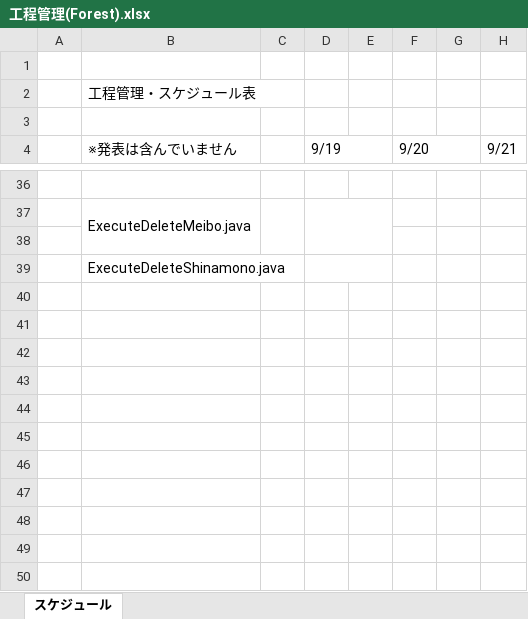
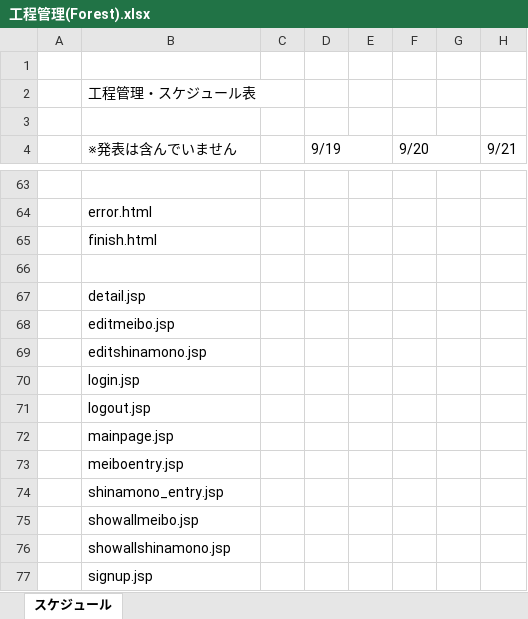
Before and after one commit to kou30/team_forest, an Excel workbook: 工程管理(Forest).xlsx, sheet スケジュール, drawn as a sheet; only a part is shown, gaps mark what is left out; values as stored, in another font and other column widths than the file's, no cell formats; removed rows and columns are numbered as before the commit, all else as after; rows hold the shown columns only; the diff covers the shown part only; the diff names each change by its address in the sheet, - before the commit and + after, or states it on an @@ line.

```diff
--- a/工程管理(Forest).xlsx (sheet スケジュール)
+++ b/工程管理(Forest).xlsx (sheet スケジュール)
-B64 (※発表は含んでいません): ExecuteDeleteMeibo.java
+B64 (※発表は含んでいません): error.html
-B37:B38 merged
-C37:C38 merged
-D37:E38 merged
+row 65:  | finish.html
-B67 (※発表は含んでいません): ExecuteDeleteShinamono.java
+B67 (※発表は含んでいません): detail.jsp
-D39:E39 merged
+row 68:  | editmeibo.jsp
+row 69:  | editshinamono.jsp
+row 70:  | login.jsp
+row 71:  | logout.jsp
+row 72:  | mainpage.jsp
+row 73:  | meiboentry.jsp
+row 74:  | shinamono_entry.jsp
+row 75:  | showallmeibo.jsp
+row 76:  | showallshinamono.jsp
+row 77:  | signup.jsp
```
Also changed, not shown: 27 added rows and merged cells elsewhere in this sheet, cell formats.
